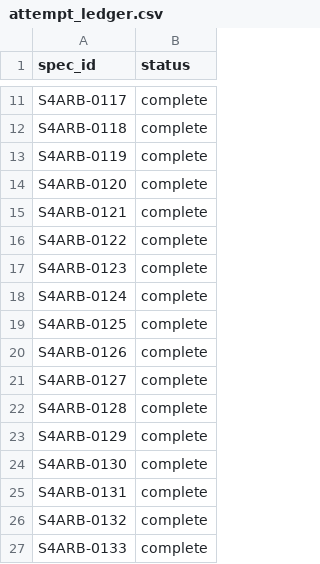
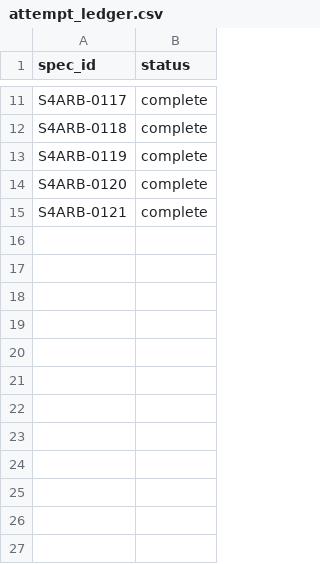
Before and after one commit to cats1520cakes/quant-investment-analysis, a CSV file: artifacts/derived/phase3_sse_four_asset_trend_risk_budget_v1/sse_four_asset_trend_risk_budget_v1__IF/attempt_ledger.csv, drawn as a sheet; only a part is shown, gaps mark what is left out.

Commit message:
Checkpoint recovered SSE four-asset IF atomic parts and daily ledgers

```diff
--- a/artifacts/derived/phase3_sse_four_asset_trend_risk_budget_v1/sse_four_asset_trend_risk_budget_v1__IF/attempt_ledger.csv
+++ b/artifacts/derived/phase3_sse_four_asset_trend_risk_budget_v1/sse_four_asset_trend_risk_budget_v1__IF/attempt_ledger.csv
@@ -15,13 +15 @@ S4ARB-0120,complete
 S4ARB-0121,complete
-S4ARB-0122,complete
-S4ARB-0123,complete
-S4ARB-0124,complete
-S4ARB-0125,complete
-S4ARB-0126,complete
-S4ARB-0127,complete
-S4ARB-0128,complete
-S4ARB-0129,complete
-S4ARB-0130,complete
-S4ARB-0131,complete
-S4ARB-0132,complete
-S4ARB-0133,complete
```
Also changed, not shown: 42 other files.
